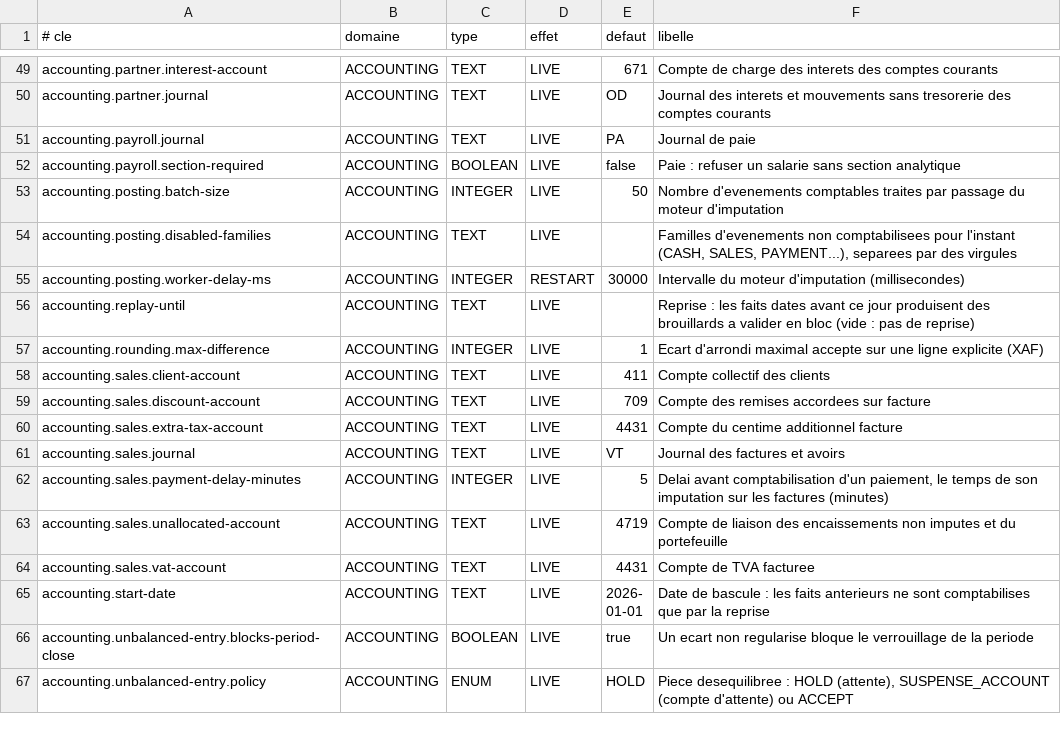
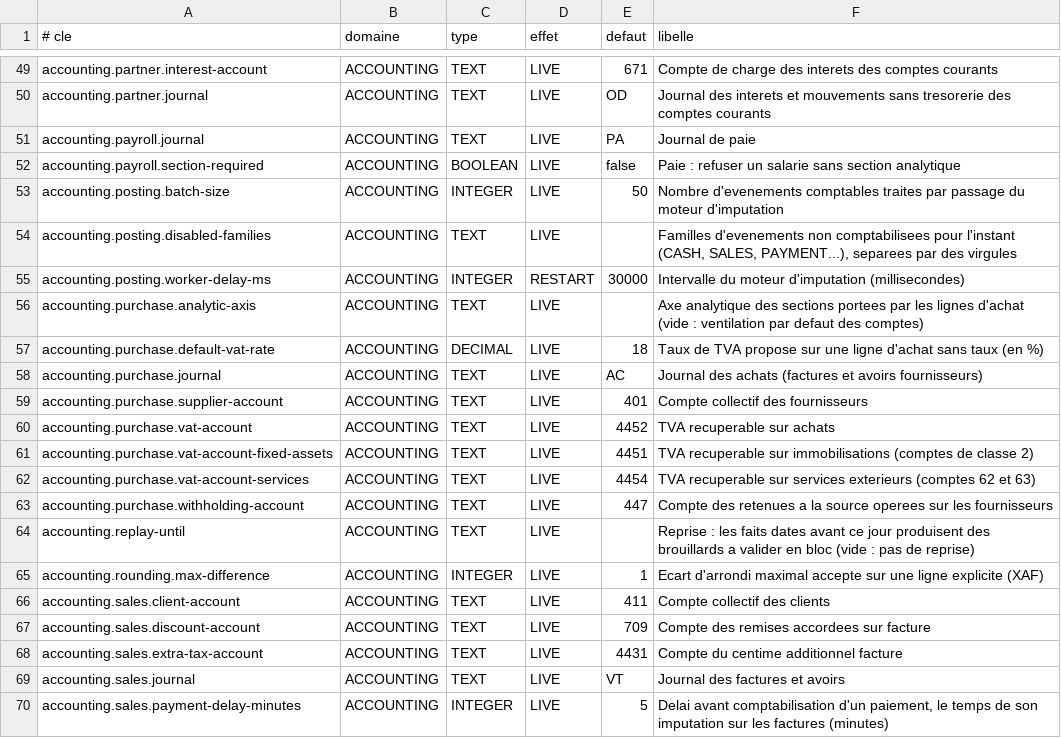
Before and after one commit to Ryan-web14/bokati-cowork, a TSV file: src/main/resources/settings/platform-settings.tsv, drawn as a sheet; only a part is shown, gaps mark what is left out; the shorter side is filled out with more unchanged rows; the diff names each change by its address in the sheet, - before the commit and + after, or states it on an @@ line.

Commit message:
Lot F13, achats : fournisseurs avec retenue a la source, commandes saisies ou issues d'un etat de besoin, validees par une autre personne et engagees au budget, factures et avoirs fournisseurs au journal AC (charges, TVA recuperable codee, 401, 447), realisation de l'engagement, reglements lettres sur le 401, echeancier, releve fournisseur, etat des retenues ; lettrage de nuit du 401 ; migrations V310 / V305 ; tests ; doc

```diff
--- a/src/main/resources/settings/platform-settings.tsv
+++ b/src/main/resources/settings/platform-settings.tsv
+row 56: accounting.purchase.analytic-axis | ACCOUNTING | TEXT | LIVE |  | Axe analytique des sections portees par les lignes d'achat (vide : ventilation par defaut des comptes)
+row 57: accounting.purchase.default-vat-rate | ACCOUNTING | DECIMAL | LIVE | 18 | Taux de TVA propose sur une ligne d'achat sans taux (en %)
+row 58: accounting.purchase.journal | ACCOUNTING | TEXT | LIVE | AC | Journal des achats (factures et avoirs fournisseurs)
+row 59: accounting.purchase.supplier-account | ACCOUNTING | TEXT | LIVE | 401 | Compte collectif des fournisseurs
+row 60: accounting.purchase.vat-account | ACCOUNTING | TEXT | LIVE | 4452 | TVA recuperable sur achats
+row 61: accounting.purchase.vat-account-fixed-assets | ACCOUNTING | TEXT | LIVE | 4451 | TVA recuperable sur immobilisations (comptes de classe 2)
+row 62: accounting.purchase.vat-account-services | ACCOUNTING | TEXT | LIVE | 4454 | TVA recuperable sur services exterieurs (comptes 62 et 63)
+row 63: accounting.purchase.withholding-account | ACCOUNTING | TEXT | LIVE | 447 | Compte des retenues a la source operees sur les fournisseurs
```
Also changed, not shown: 25 other files.
